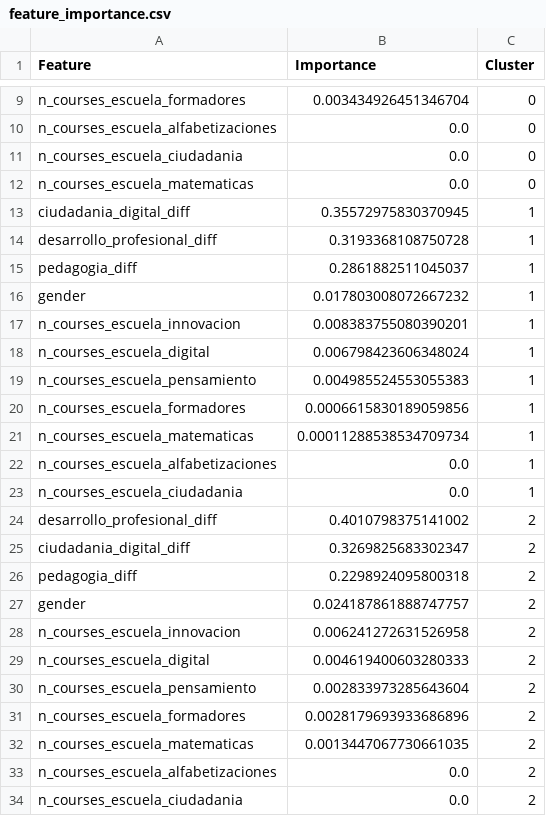
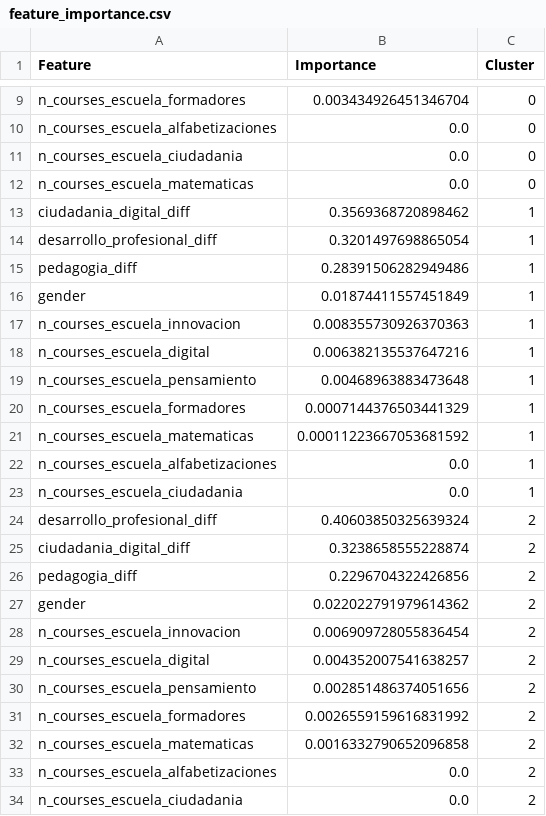
Before and after one commit to rosaahd/Leaders4Edu, a CSV file: data/clustering/feature_importance.csv, drawn as a sheet; only a part is shown, gaps mark what is left out.

```diff
--- a/data/clustering/feature_importance.csv
+++ b/data/clustering/feature_importance.csv
@@ -12,22 +12,22 @@ n_courses_escuela_ciudadania,0.0,0
 n_courses_escuela_matematicas,0.0,0
-ciudadania_digital_diff,0.35572975830370945,1
-desarrollo_profesional_diff,0.3193368108750728,1
-pedagogia_diff,0.2861882511045037,1
-gender,0.017803008072667232,1
-n_courses_escuela_innovacion,0.008383755080390201,1
-n_courses_escuela_digital,0.006798423606348024,1
-n_courses_escuela_pensamiento,0.004985524553055383,1
-n_courses_escuela_formadores,0.0006615830189059856,1
-n_courses_escuela_matematicas,0.00011288538534709734,1
+ciudadania_digital_diff,0.3569368720898462,1
+desarrollo_profesional_diff,0.3201497698865054,1
+pedagogia_diff,0.28391506282949486,1
+gender,0.01874411557451849,1
+n_courses_escuela_innovacion,0.008355730926370363,1
+n_courses_escuela_digital,0.006382135537647216,1
+n_courses_escuela_pensamiento,0.00468963883473648,1
+n_courses_escuela_formadores,0.0007144376503441329,1
+n_courses_escuela_matematicas,0.00011223667053681592,1
 n_courses_escuela_alfabetizaciones,0.0,1
 n_courses_escuela_ciudadania,0.0,1
-desarrollo_profesional_diff,0.4010798375141002,2
-ciudadania_digital_diff,0.3269825683302347,2
-pedagogia_diff,0.2298924095800318,2
-gender,0.024187861888747757,2
-n_courses_escuela_innovacion,0.006241272631526958,2
-n_courses_escuela_digital,0.004619400603280333,2
-n_courses_escuela_pensamiento,0.002833973285643604,2
-n_courses_escuela_formadores,0.0028179693933686896,2
-n_courses_escuela_matematicas,0.0013447067730661035,2
+desarrollo_profesional_diff,0.40603850325639324,2
+ciudadania_digital_diff,0.3238658555228874,2
+pedagogia_diff,0.2296704322426856,2
+gender,0.022022791979614362,2
+n_courses_escuela_innovacion,0.006909728055836454,2
+n_courses_escuela_digital,0.004352007541638257,2
+n_courses_escuela_pensamiento,0.002851486374051656,2
+n_courses_escuela_formadores,0.0026559159616831992,2
+n_courses_escuela_matematicas,0.0016332790652096858,2
 n_courses_escuela_alfabetizaciones,0.0,2
```
Also changed, not shown: data/clustering/dataset_with_results2.csv, data/clustering/pca.csv, 7 other files.
